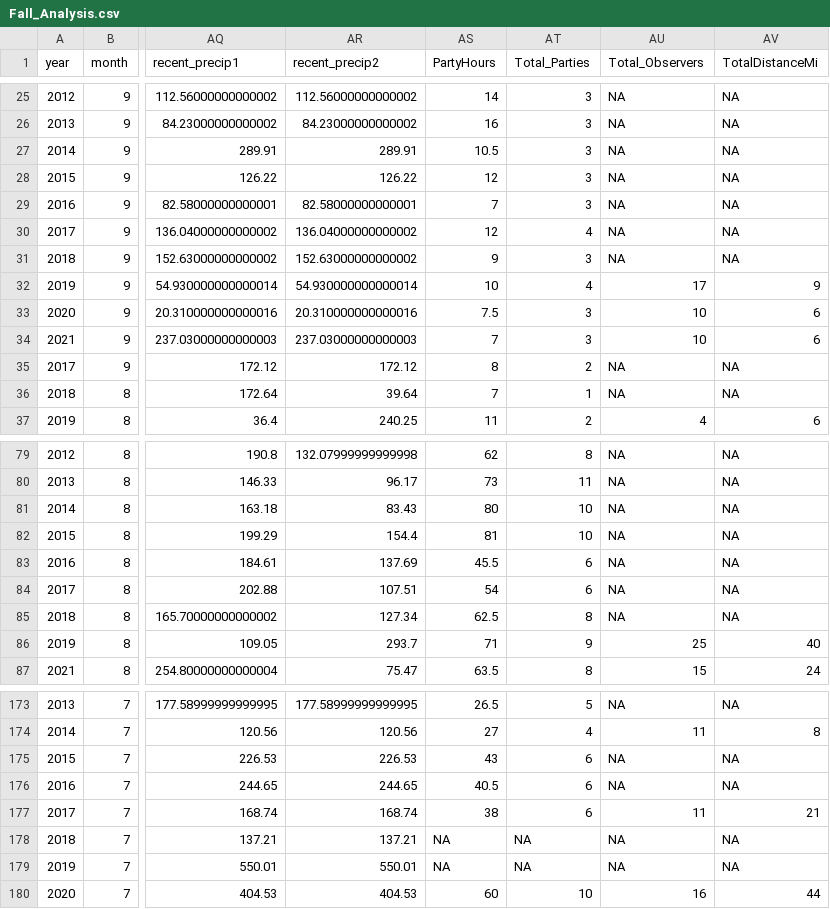
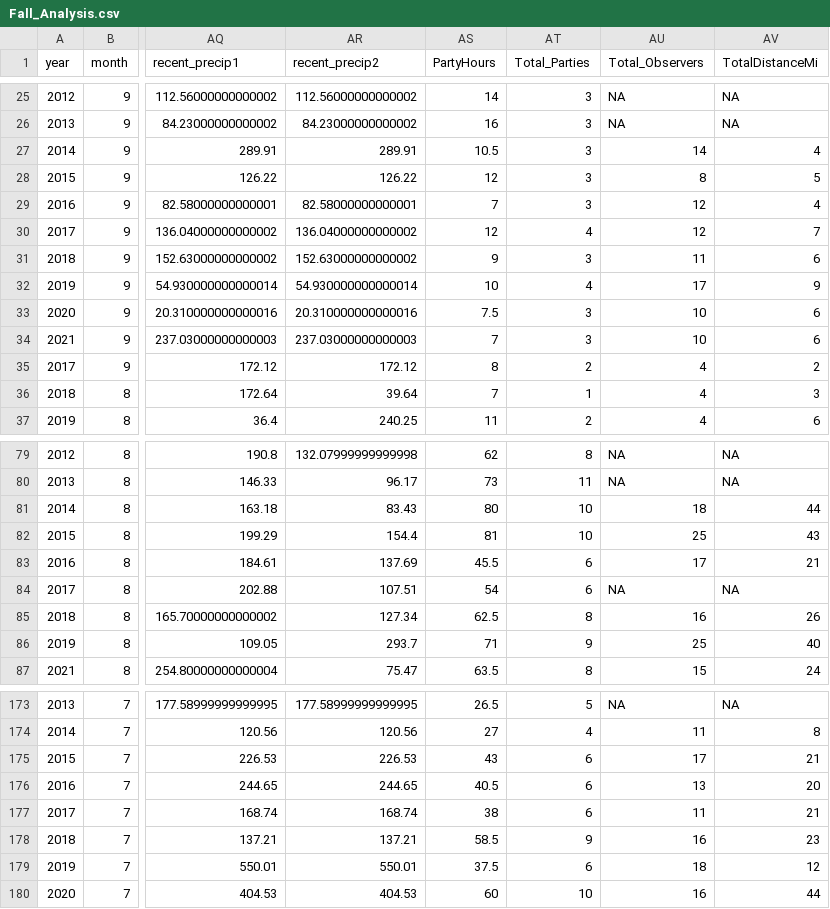
Before and after one commit to Big-Biodiversity-Collaborative/AZNABA, a CSV file: data/Fall_Analysis.csv, drawn as a sheet; only a part is shown, gaps mark what is left out; the diff covers the shown part only; the diff names each change by its address in the sheet, - before the commit and + after, or states it on an @@ line.

Commit message:
fixed an issue where party hours was not inputing for certain sampling events.

```diff
--- a/data/Fall_Analysis.csv
+++ b/data/Fall_Analysis.csv
-AU27 (Total_Observers): NA
+AU27 (Total_Observers): 14
-AV27 (TotalDistanceMi): NA
+AV27 (TotalDistanceMi): 4
-AU28 (Total_Observers): NA
+AU28 (Total_Observers): 8
-AV28 (TotalDistanceMi): NA
+AV28 (TotalDistanceMi): 5
-AU29:AU30 (Total_Observers): NA
+AU29:AU30 (Total_Observers): 12
-AV29 (TotalDistanceMi): NA
+AV29 (TotalDistanceMi): 4
-AV30 (TotalDistanceMi): NA
+AV30 (TotalDistanceMi): 7
-AU31 (Total_Observers): NA
+AU31 (Total_Observers): 11
-AV31 (TotalDistanceMi): NA
+AV31 (TotalDistanceMi): 6
-AU35:AU36 (Total_Observers): NA
+AU35:AU36 (Total_Observers): 4
-AV35 (TotalDistanceMi): NA
+AV35 (TotalDistanceMi): 2
-AV36 (TotalDistanceMi): NA
+AV36 (TotalDistanceMi): 3
-AU81 (Total_Observers): NA
+AU81 (Total_Observers): 18
-AV81 (TotalDistanceMi): NA
+AV81 (TotalDistanceMi): 44
-AU82 (Total_Observers): NA
+AU82 (Total_Observers): 25
-AV82 (TotalDistanceMi): NA
+AV82 (TotalDistanceMi): 43
-AU83 (Total_Observers): NA
+AU83 (Total_Observers): 17
-AV83 (TotalDistanceMi): NA
+AV83 (TotalDistanceMi): 21
-AU85 (Total_Observers): NA
+AU85 (Total_Observers): 16
-AV85 (TotalDistanceMi): NA
+AV85 (TotalDistanceMi): 26
-AU175 (Total_Observers): NA
+AU175 (Total_Observers): 17
-AV175 (TotalDistanceMi): NA
+AV175 (TotalDistanceMi): 21
-AU176 (Total_Observers): NA
+AU176 (Total_Observers): 13
-AV176 (TotalDistanceMi): NA
+AV176 (TotalDistanceMi): 20
-AS178 (PartyHours): NA
+AS178 (PartyHours): 58.5
-AT178 (Total_Parties): NA
+AT178 (Total_Parties): 9
-AU178 (Total_Observers): NA
+AU178 (Total_Observers): 16
-AV178 (TotalDistanceMi): NA
+AV178 (TotalDistanceMi): 23
-AS179 (PartyHours): NA
+AS179 (PartyHours): 37.5
-AT179 (Total_Parties): NA
+AT179 (Total_Parties): 6
-AU179 (Total_Observers): NA
+AU179 (Total_Observers): 18
-AV179 (TotalDistanceMi): NA
+AV179 (TotalDistanceMi): 12
```
Also changed, not shown: 30 edited cells elsewhere in this file, data/Butterfly_Analysis.csv, data/Spring_Analysis.csv, 3 other files.
